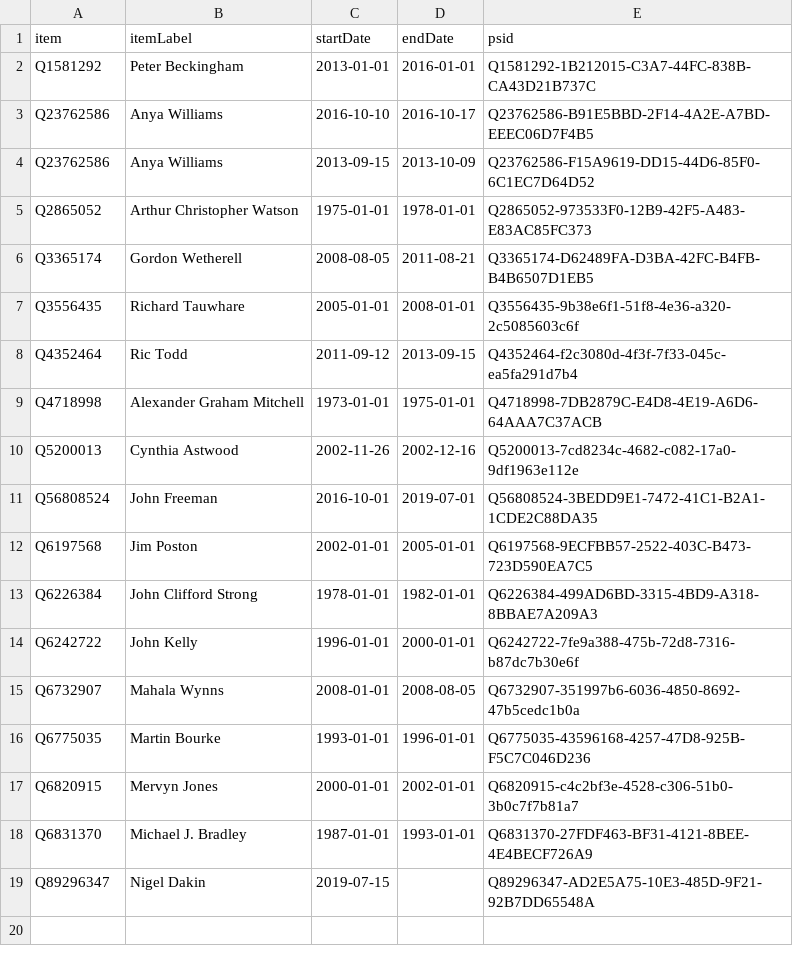
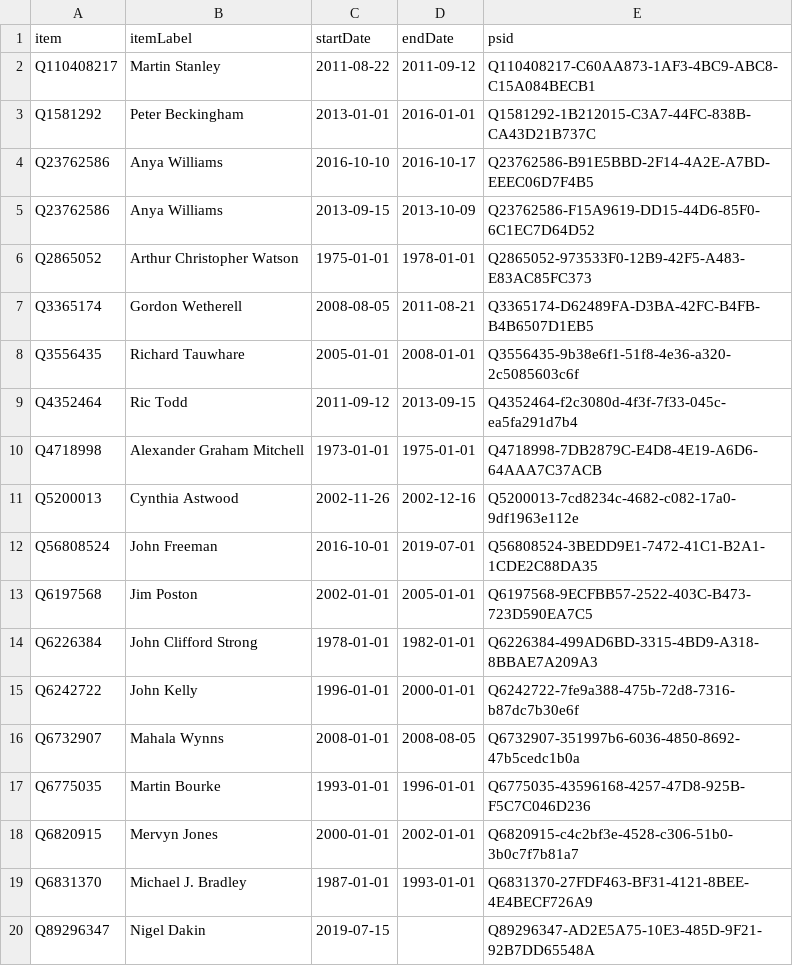
Before and after one commit to every-politician-scrapers/united-kingdom-cabinet, a CSV file: sources/turks-governors-enwiki/wikidata.csv, drawn as a sheet; the diff names each change by its address in the sheet, - before the commit and + after, or states it on an @@ line.

Commit message:
Compare external sources to Wikidata

```diff
--- a/sources/turks-governors-enwiki/wikidata.csv
+++ b/sources/turks-governors-enwiki/wikidata.csv
+row 2: Q110408217 | Martin Stanley | 2011-08-22 | 2011-09-12 | Q110408217-C60AA873-1AF3-4BC9-ABC8-C15A084BECB1
```
Also changed, not shown: sources/turks-governors-enwiki/diff.csv.
